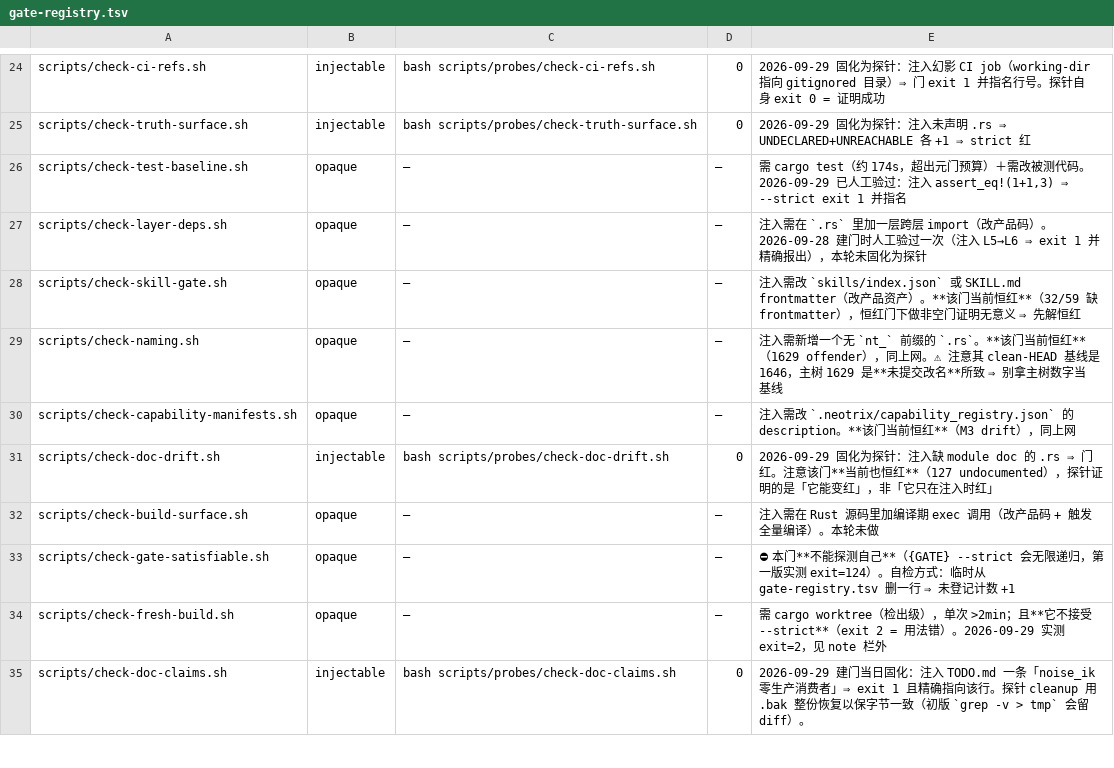
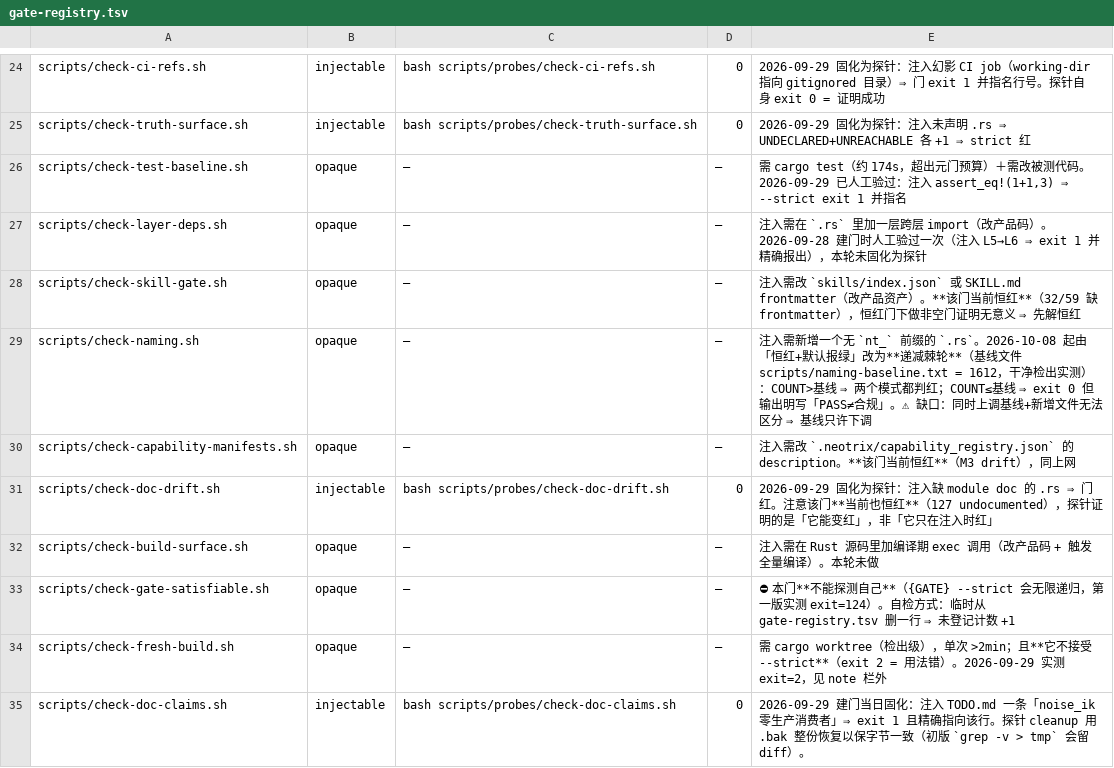
Before and after one commit to neo-trixs/NeoTrix, a TSV file: scripts/gate-registry.tsv, drawn as a sheet; only a part is shown, gaps mark what is left out; the diff covers the shown part only; the diff names each change by its address in the sheet, - before the commit and + after, or states it on an @@ line.

```diff
--- a/scripts/gate-registry.tsv
+++ b/scripts/gate-registry.tsv
-E29: …的 `.rs`。**该门当前恒红**（1629 offender），同上网。⚠ 注意其 clean-HEAD 基线是 1646，主树 1629 是**未提交改名**所致 ⇒ 别拿主树数字当基线
+E29: …的 `.rs`。2026-10-08 起由「恒红+默认报绿」改为**递减棘轮**（基线文件 scripts/naming-baseline.txt = 1612，干净检出实测）：COUNT>基线 ⇒ 两个模式都判红；COUNT≤基线 ⇒ exit 0 但输出明写「PASS≠合规」。⚠ 缺口：同时上调基线+新增文件无法区分 ⇒ 基线只许下调
```
Also changed, not shown: 1 added row and 1 edited cell elsewhere in this file, 4 other files.
